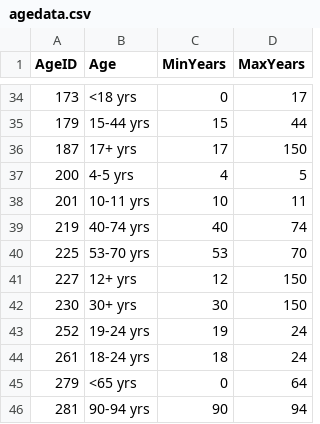
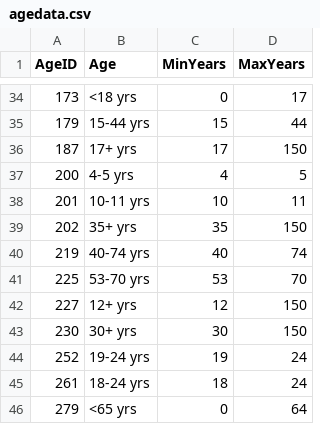
Before and after one commit to dhsc-govuk/FingertipsNext, a CSV file: DataCreator/DataCreator/data/out/agedata.csv, drawn as a sheet; only a part is shown, gaps mark what is left out; the shorter side is filled out with more unchanged rows; the diff names each change by its address in the sheet, - before the commit and + after, or states it on an @@ line.

Commit message:
Feature/dhscft 57 create more data (#156)

```diff
--- a/DataCreator/DataCreator/data/out/agedata.csv
+++ b/DataCreator/DataCreator/data/out/agedata.csv
+row 39: 202 | 35+ yrs | 35 | 150
```
Also changed, not shown: search-setup/assets/agedata.csv, 23 other files.
